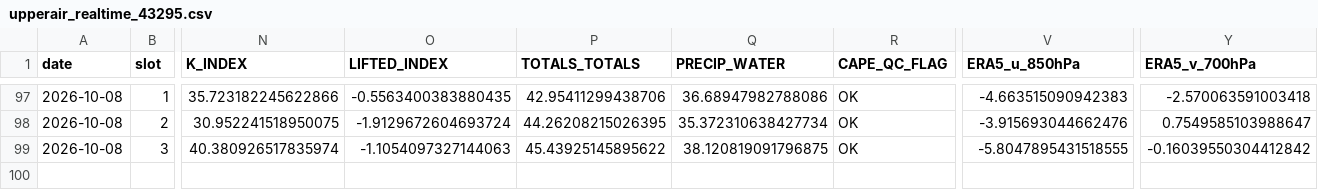
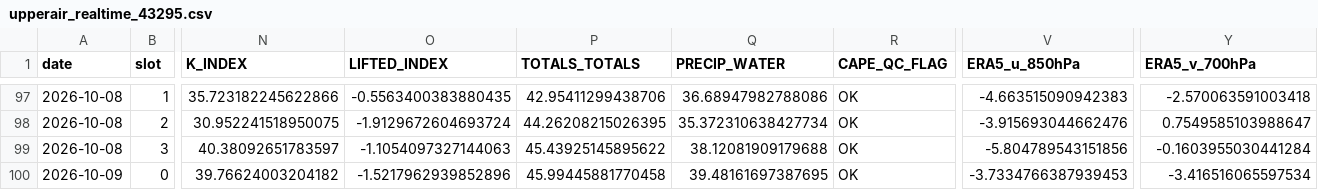
Before and after one commit to Aprameya05/CSIR-Thunderstorm-Bengaluru, a CSV file: data/upperair_realtime_43295.csv, drawn as a sheet; only a part is shown, gaps mark what is left out; rows hold the shown columns only; the diff names each change by its address in the sheet, - before the commit and + after, or states it on an @@ line.

```diff
--- a/data/upperair_realtime_43295.csv
+++ b/data/upperair_realtime_43295.csv
-N99 (K_INDEX): 40.380926517835974
+N99 (K_INDEX): 40.38092651783597
-Q99 (PRECIP_WATER): 38.120819091796875
+Q99 (PRECIP_WATER): 38.12081909179688
-V99 (ERA5_u_850hPa): -5.8047895431518555
+V99 (ERA5_u_850hPa): -5.804789543151856
-Y99 (ERA5_v_700hPa): -0.16039550304412842
+Y99 (ERA5_v_700hPa): -0.1603955030441284
+row 100: 2026-10-09 | 0 | 39.76624003204182 | -1.5217962939852896 | 45.99445881770458 | 39.48161697387695 | OK | -3.7334766387939453 | -3.416516065597534
```
Also changed, not shown: data/forecast_log.csv, data/gfs_realtime_43295.csv, 7 other files.
